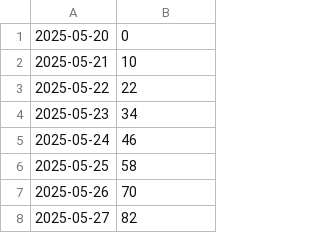
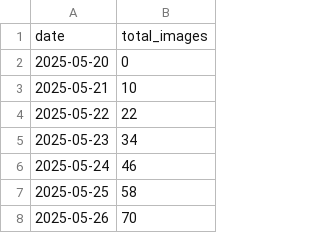
Before and after one commit to marcowaldi/square_germany, a CSV file: data/progress.csv, drawn as a sheet; only a part is shown; the shorter side is filled out with more unchanged rows.

Commit message:
Add files via upload

```diff
--- a/data/progress.csv
+++ b/data/progress.csv
@@ -1 +1,2 @@
+date,total_images
 2025-05-20,0
```
